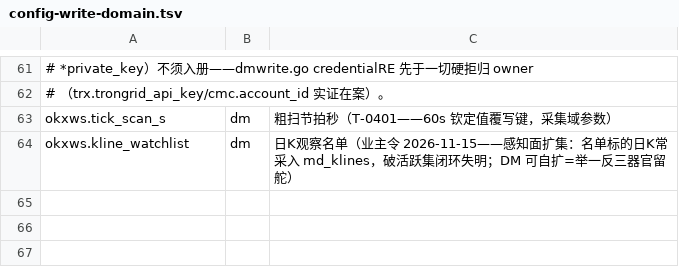
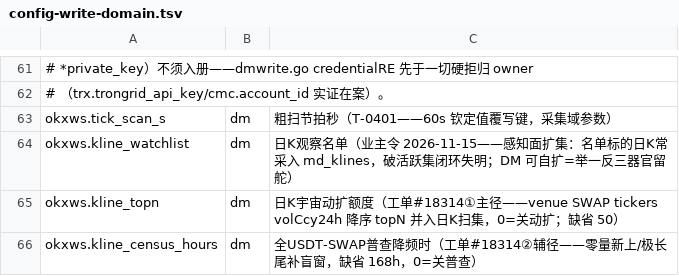
Before and after one commit to myfxlogs/o, a TSV file: scripts/config-write-domain.tsv, drawn as a sheet; only a part is shown, gaps mark what is left out.

Commit message:
[感知:日K宇宙动态扩集——流动性序并扫+全SWAP普查降频]
工单#18314（自我裁#19987 取①为主②为辅）：dirmom 宇宙=md_klines
inst 集,扩集=喂棒即可——backfillSweep 扫集在 活跃集∪观察名单 之外
挂 univExpand：venue SWAP tickers 单发全谱拉取按 volCcy24h 降序,
①主径=top okxws.kline_topn(缺省50,0=关)每扫并入,长尾标的按量序
自入视野零人工;②辅径=全 USDT-SWAP 普查降频并集
(okxws.kline_census_hours 缺省168h,0=关——零量新上标的进不了
topN 序,普查补盲)。读拍驱动零 app_config 写面;USDT 计价闸滤
币本位/现货。新键两枚入 dm 分册(dmwrite+tsv 镜像同更),
univ_expand_err 门键同包注册。

坑处置: 活跃集闭环失明——「在交易什么」闭集无外源则新标的结构性
失明(无棒→dirmom 无法评估→不提案→永不进集),观察名单是人工补
丁,本件把补丁换成机制。

```diff
--- a/scripts/config-write-domain.tsv
+++ b/scripts/config-write-domain.tsv
@@ -64 +64,3 @@ okxws.tick_scan_s	dm	粗扫节拍秒（T-0401——60s 钦定值覆写键，采
 okxws.kline_watchlist	dm	日K观察名单（业主令 2026-11-15——感知面扩集：名单标的日K常采入 md_klines，破活跃集闭环失明；DM 可自扩=举一反三器官留舵）
+okxws.kline_topn	dm	日K宇宙动扩额度（工单#18314①主径——venue SWAP tickers volCcy24h 降序 topN 并入日K扫集，0=关动扩；缺省 50）
+okxws.kline_census_hours	dm	全USDT-SWAP普查降频时（工单#18314②辅径——零量新上/极长尾补盲窗，缺省 168h，0=关普查）
```
Also changed, not shown: 5 other files.
